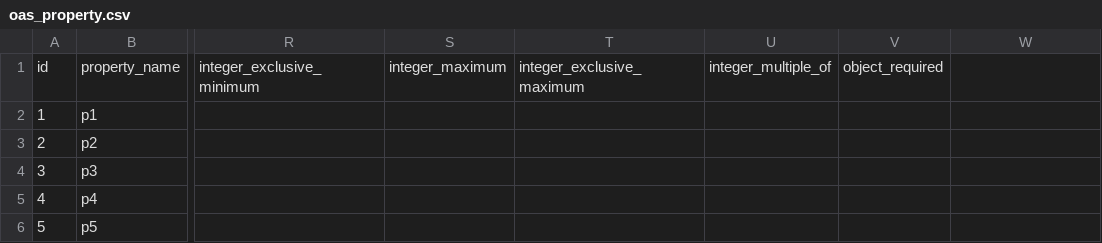
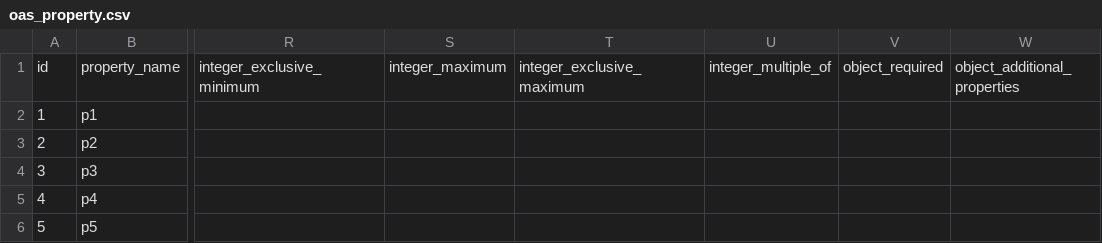
Before and after one commit to gocreating/openapi-csv-converter, a CSV file: sample/oas_property.csv, drawn as a sheet; only a part is shown, gaps mark what is left out; the diff names each change by its address in the sheet, - before the commit and + after, or states it on an @@ line.

Commit message:
Add additionalProperties

```diff
--- a/sample/oas_property.csv
+++ b/sample/oas_property.csv
-W1: (empty)
+W1: object_additional_properties
```
Also changed, not shown: 5 other files.
